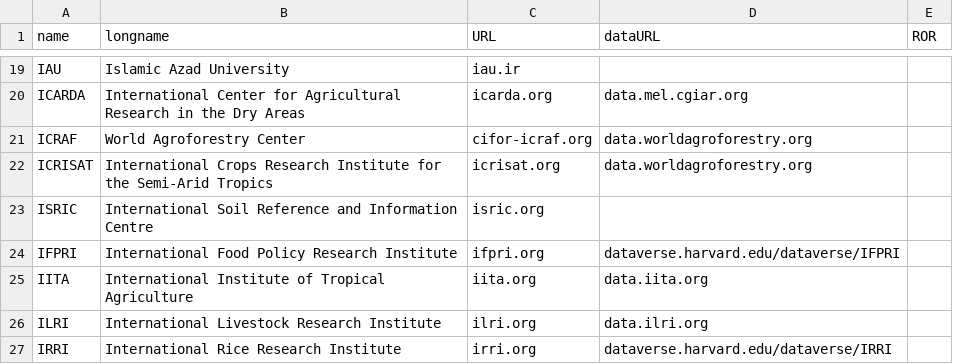
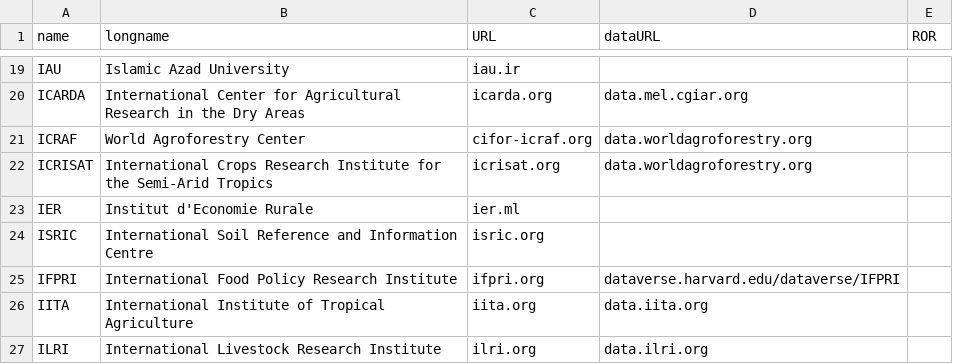
Before and after one commit to controvoc/terminag, a CSV file: values/values_organization.csv, drawn as a sheet; only a part is shown, gaps mark what is left out; the shorter side is filled out with more unchanged rows.

```diff
--- a/values/values_organization.csv
+++ b/values/values_organization.csv
@@ -22,2 +22,3 @@ ICRAF,World Agroforestry Center,cifor-icraf.org,data.worldagroforestry.org,
 ICRISAT,International Crops Research Institute for the Semi-Arid Tropics,icrisat.org,data.worldagroforestry.org,
+IER,Institut d'Economie Rurale,ier.ml,,
 ISRIC,International Soil Reference and Information Centre,isric.org,,
```
